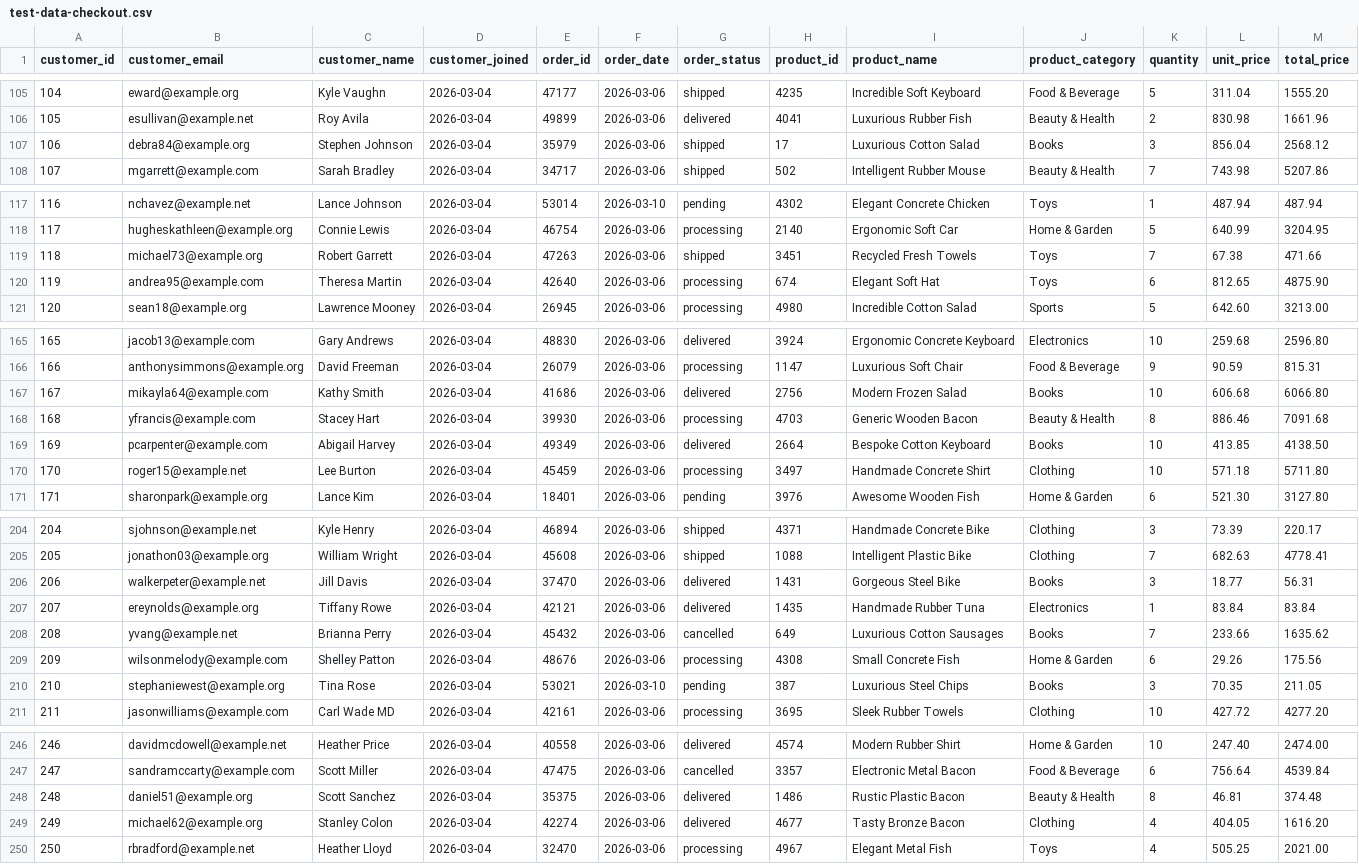
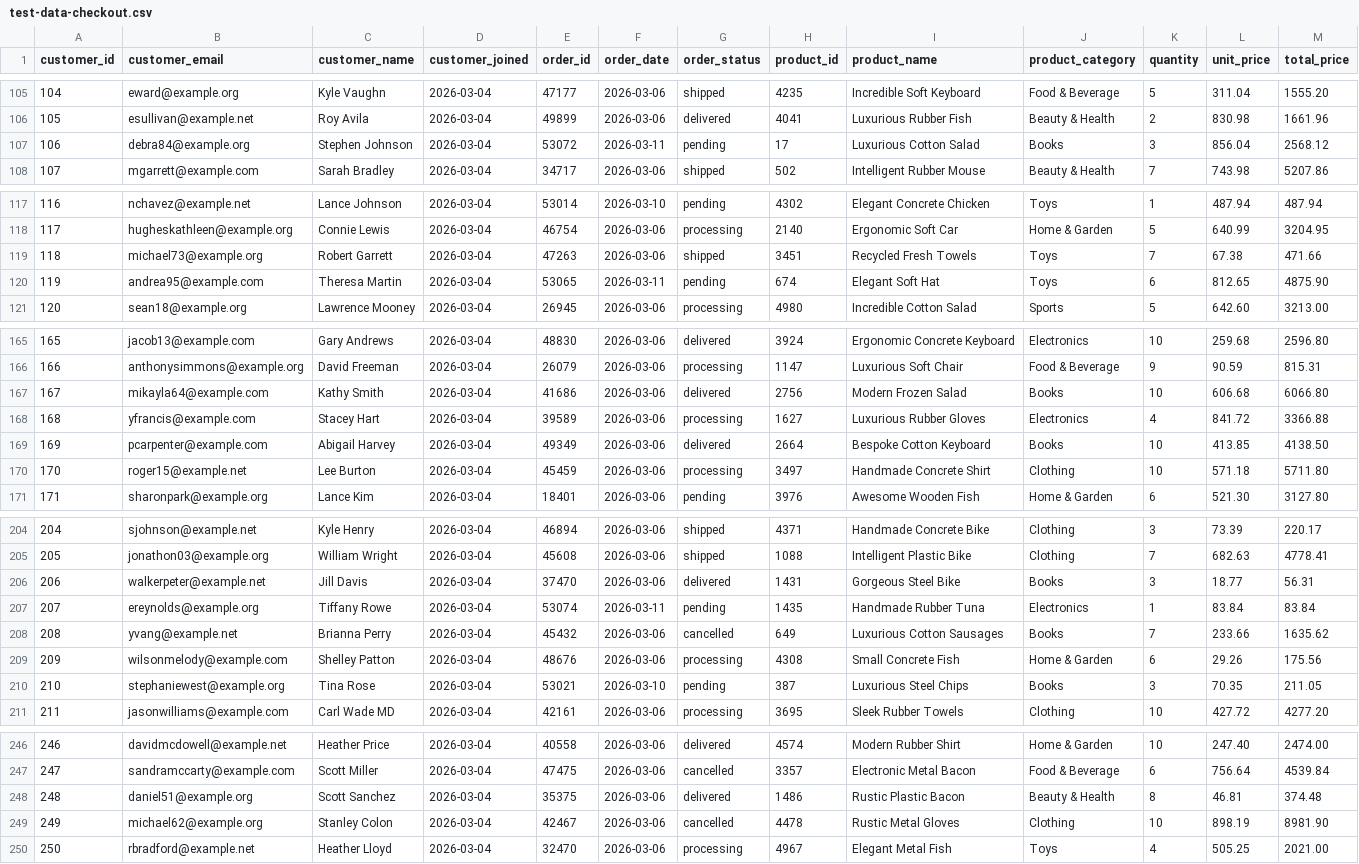
Before and after one commit to pavaniperla-hm/ai-perf-ecosystem, a CSV file: k6/data/test-data-checkout.csv, drawn as a sheet; only a part is shown, gaps mark what is left out; the diff covers the shown part only.

```diff
--- a/k6/data/test-data-checkout.csv
+++ b/k6/data/test-data-checkout.csv
@@ -106,3 +106,3 @@ customer_id,customer_email,customer_name,customer_joined,order_id,order_date,ord
 105,esullivan@example.net,Roy Avila,2026-03-04,49899,2026-03-06,delivered,4041,Luxurious Rubber Fish,Beauty & Health,2,830.98,1661.96
-106,debra84@example.org,Stephen Johnson,2026-03-04,35979,2026-03-06,shipped,17,Luxurious Cotton Salad,Books,3,856.04,2568.12
+106,debra84@example.org,Stephen Johnson,2026-03-04,53072,2026-03-11,pending,17,Luxurious Cotton Salad,Books,3,856.04,2568.12
 107,mgarrett@example.com,Sarah Bradley,2026-03-04,34717,2026-03-06,shipped,502,Intelligent Rubber Mouse,Beauty & Health,7,743.98,5207.86
@@ -119,3 +119,3 @@ customer_id,customer_email,customer_name,customer_joined,order_id,order_date,ord
 118,michael73@example.org,Robert Garrett,2026-03-04,47263,2026-03-06,shipped,3451,Recycled Fresh Towels,Toys,7,67.38,471.66
-119,andrea95@example.com,Theresa Martin,2026-03-04,42640,2026-03-06,processing,674,Elegant Soft Hat,Toys,6,812.65,4875.90
+119,andrea95@example.com,Theresa Martin,2026-03-04,53065,2026-03-11,pending,674,Elegant Soft Hat,Toys,6,812.65,4875.90
 120,sean18@example.org,Lawrence Mooney,2026-03-04,26945,2026-03-06,processing,4980,Incredible Cotton Salad,Sports,5,642.60,3213.00
@@ -167,3 +167,3 @@ customer_id,customer_email,customer_name,customer_joined,order_id,order_date,ord
 167,mikayla64@example.com,Kathy Smith,2026-03-04,41686,2026-03-06,delivered,2756,Modern Frozen Salad,Books,10,606.68,6066.80
-168,yfrancis@example.com,Stacey Hart,2026-03-04,39930,2026-03-06,processing,4703,Generic Wooden Bacon,Beauty & Health,8,886.46,7091.68
+168,yfrancis@example.com,Stacey Hart,2026-03-04,39589,2026-03-06,processing,1627,Luxurious Rubber Gloves,Electronics,4,841.72,3366.88
 169,pcarpenter@example.com,Abigail Harvey,2026-03-04,49349,2026-03-06,delivered,2664,Bespoke Cotton Keyboard,Books,10,413.85,4138.50
@@ -206,3 +206,3 @@ customer_id,customer_email,customer_name,customer_joined,order_id,order_date,ord
 206,walkerpeter@example.net,Jill Davis,2026-03-04,37470,2026-03-06,delivered,1431,Gorgeous Steel Bike,Books,3,18.77,56.31
-207,ereynolds@example.org,Tiffany Rowe,2026-03-04,42121,2026-03-06,delivered,1435,Handmade Rubber Tuna,Electronics,1,83.84,83.84
+207,ereynolds@example.org,Tiffany Rowe,2026-03-04,53074,2026-03-11,pending,1435,Handmade Rubber Tuna,Electronics,1,83.84,83.84
 208,yvang@example.net,Brianna Perry,2026-03-04,45432,2026-03-06,cancelled,649,Luxurious Cotton Sausages,Books,7,233.66,1635.62
@@ -248,3 +248,3 @@ customer_id,customer_email,customer_name,customer_joined,order_id,order_date,ord
 248,daniel51@example.org,Scott Sanchez,2026-03-04,35375,2026-03-06,delivered,1486,Rustic Plastic Bacon,Beauty & Health,8,46.81,374.48
-249,michael62@example.org,Stanley Colon,2026-03-04,42274,2026-03-06,delivered,4677,Tasty Bronze Bacon,Clothing,4,404.05,1616.20
+249,michael62@example.org,Stanley Colon,2026-03-04,42467,2026-03-06,cancelled,4478,Rustic Metal Gloves,Clothing,10,898.19,8981.90
 250,rbradford@example.net,Heather Lloyd,2026-03-04,32470,2026-03-06,processing,4967,Elegant Metal Fish,Toys,4,505.25,2021.00
```
Also changed, not shown: 83 edited cells elsewhere in this file, k6/results/regression-20260311-101857-summary.csv, 5 other files.
